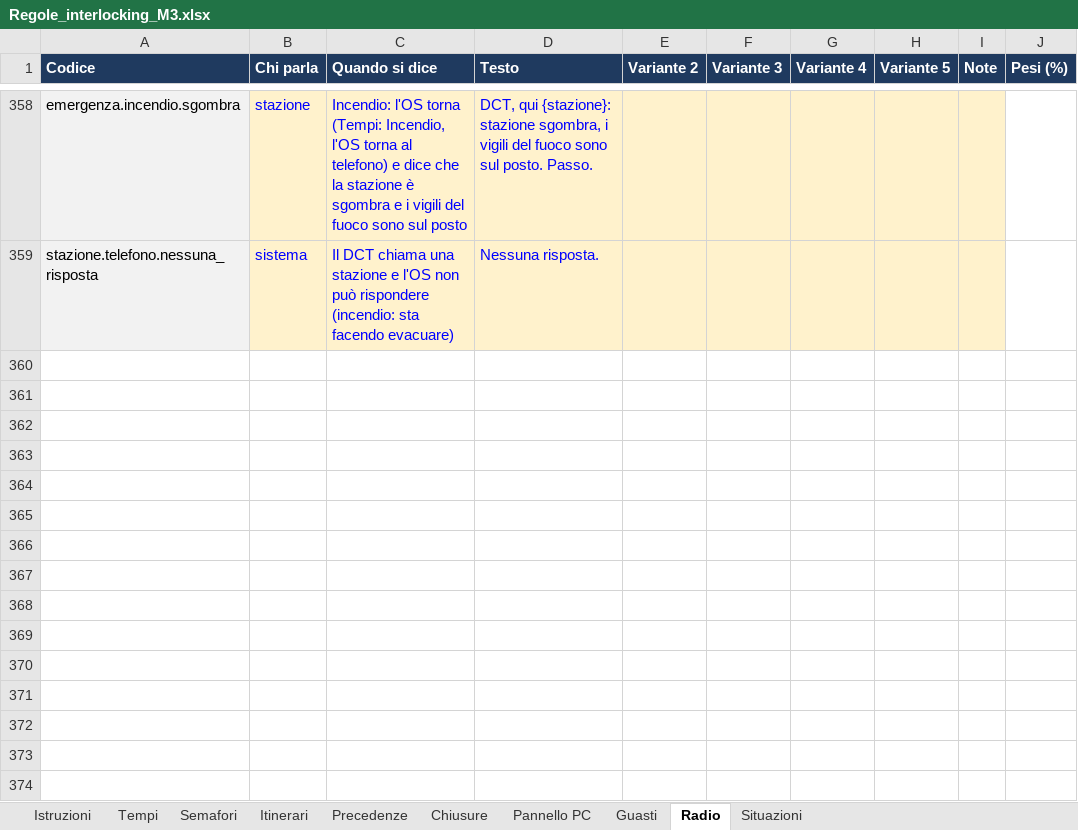
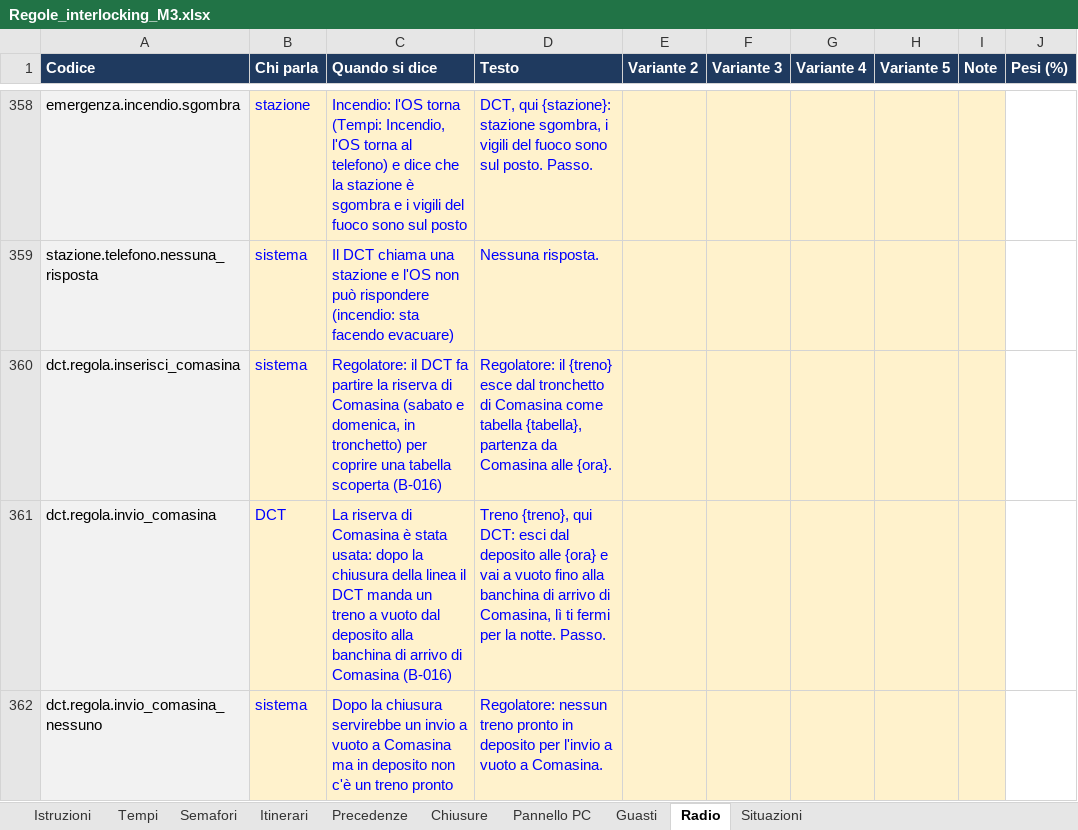
Before and after one commit to Frafire/milano-transit-live, an Excel workbook: data/Regole_interlocking_M3.xlsx, sheet Radio, drawn as a sheet; only a part is shown, gaps mark what is left out; values as stored, in another font and other column widths than the file's, no borders; the diff names each change by its address in the sheet, - before the commit and + after, or states it on an @@ line.

```diff
--- a/data/Regole_interlocking_M3.xlsx (sheet Radio)
+++ b/data/Regole_interlocking_M3.xlsx (sheet Radio)
+row 360: dct.regola.inserisci_comasina | sistema | Regolatore: il DCT fa partire la riserva di Comasina (sabato e domenica, in tronchetto) per coprire una tabella scoperta (B-016) | Regolatore: il {treno} esce dal tronchetto di Comasina come tabella {tabella}, partenza da Comasina alle {ora}.
+row 361: dct.regola.invio_comasina | DCT | La riserva di Comasina è stata usata: dopo la chiusura della linea il DCT manda un treno a vuoto dal deposito alla banchina di arrivo di Comasina (B-016) | Treno {treno}, qui DCT: esci dal deposito alle {ora} e vai a vuoto fino alla banchina di arrivo di Comasina, lì ti fermi per la notte. Passo.
+row 362: dct.regola.invio_comasina_nessuno | sistema | Dopo la chiusura servirebbe un invio a vuoto a Comasina ma in deposito non c'è un treno pronto | Regolatore: nessun treno pronto in deposito per l'invio a vuoto a Comasina.
```
Also changed, not shown: 3 other files.
